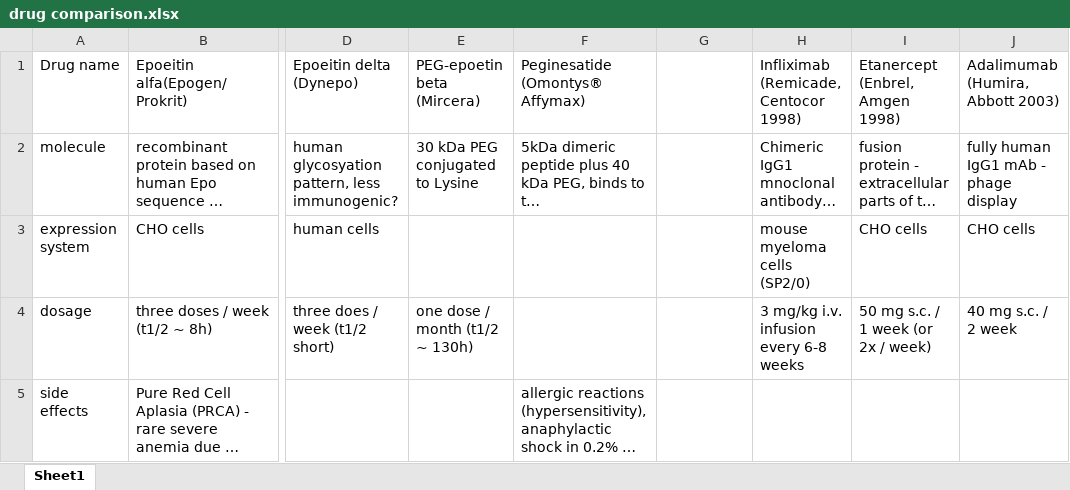
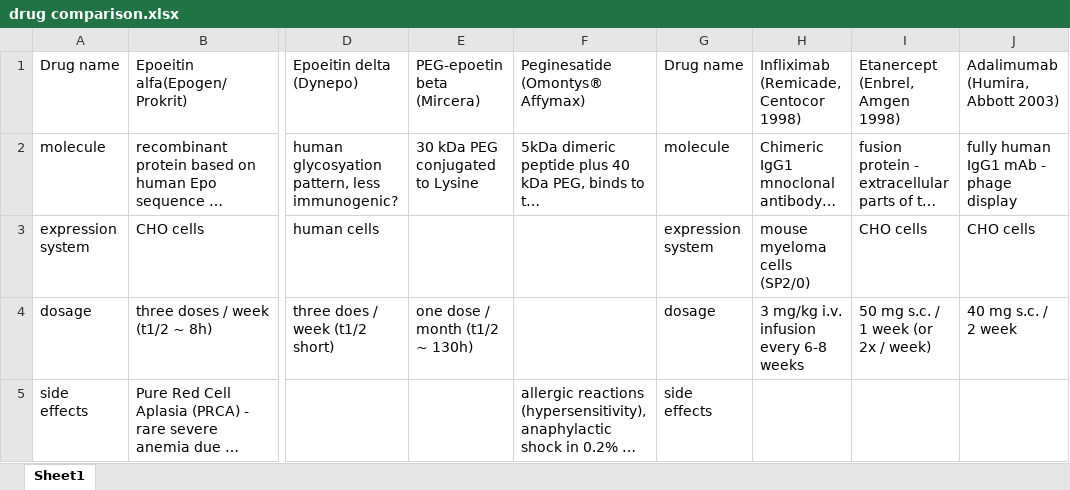
Before and after one commit to shuhanxu93/differential_network, an Excel workbook: drug/drug comparison.xlsx, sheet Sheet1, drawn as a sheet; only a part is shown, gaps mark what is left out; long unchanged cells end in …; values as stored, in another font and other column widths than the file's, no borders; the diff names each change by its address in the sheet, - before the commit and + after, or states it on an @@ line.

```diff
--- a/drug/drug comparison.xlsx (sheet Sheet1)
+++ b/drug/drug comparison.xlsx (sheet Sheet1)
-G1: (empty)
+G1: Drug name
-G2: (empty)
+G2: molecule
-G3: (empty)
+G3: expression system
-G4: (empty)
+G4: dosage
-G5: (empty)
+G5: side effects
```
Also changed, not shown: 25 other files.
